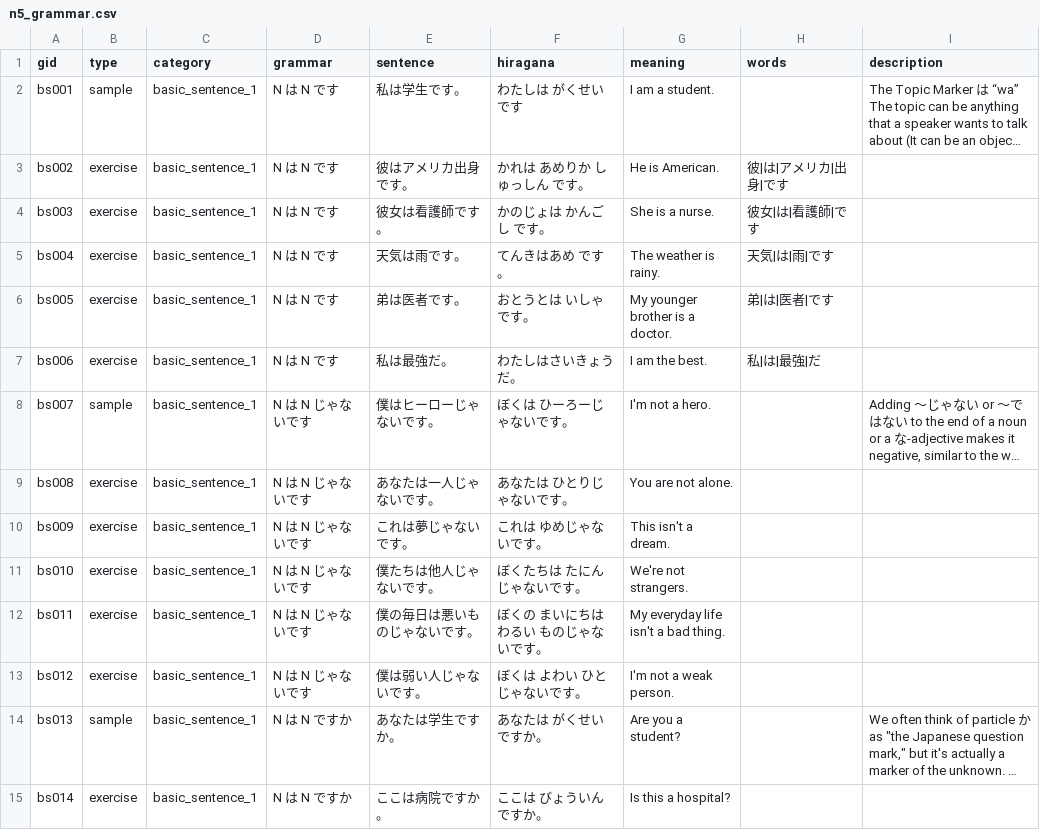
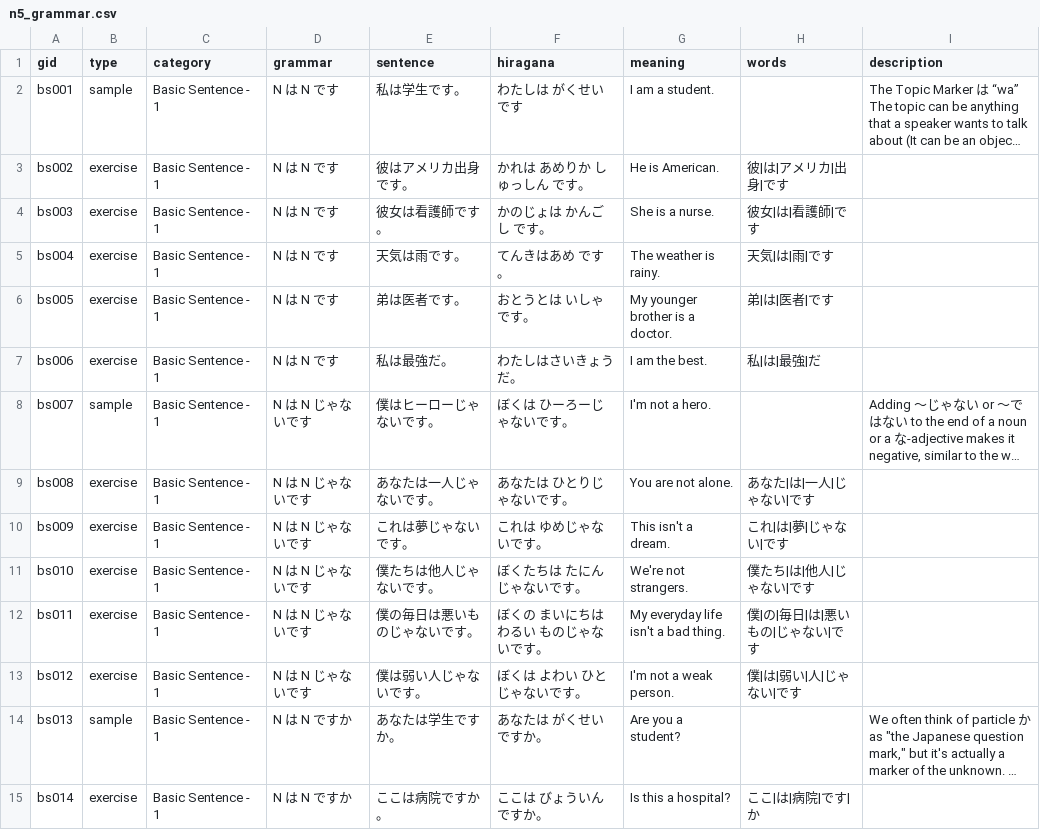
Before and after one commit to frillalala/jp-app, a CSV file: assets/data/n5_grammar.csv, drawn as a sheet; only a part is shown; long unchanged cells end in …; the diff covers the shown part only; the diff names each change by its address in the sheet, - before the commit and + after, or states it on an @@ line.

Commit message:
Update grammar data and add Theme

```diff
--- a/assets/data/n5_grammar.csv
+++ b/assets/data/n5_grammar.csv
-C2:C15 (category): basic_sentence_1
+C2:C15 (category): Basic Sentence - 1
-H9 (words): (empty)
+H9 (words): あなた|は|一人|じゃない|です
-H10 (words): (empty)
+H10 (words): これ|は|夢|じゃない|です
-H11 (words): (empty)
+H11 (words): 僕たち|は|他人|じゃない|です
-H12 (words): (empty)
+H12 (words): 僕|の|毎日|は|悪いもの|じゃない|です
-H13 (words): (empty)
+H13 (words): 僕|は|弱い|人|じゃない|です
-H15 (words): (empty)
+H15 (words): ここ|は|病院|です|か
```
Also changed, not shown: 111 edited cells elsewhere in this file, 4 other files.
